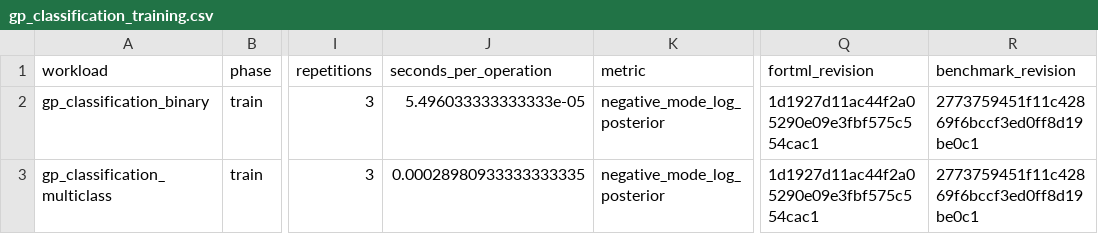
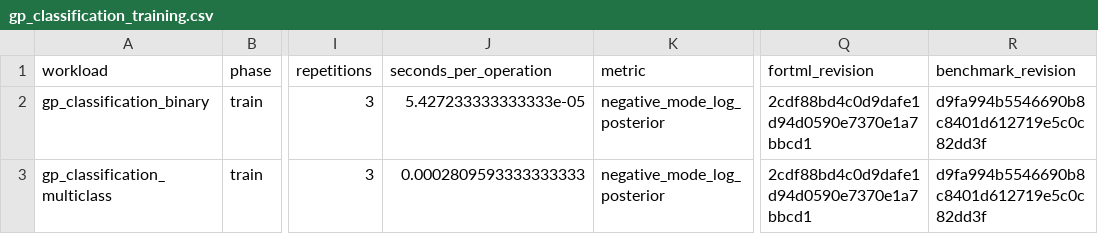
Before and after one commit to lazy-fortran/fortml-bench, a CSV file: results/gp_classification_training.csv, drawn as a sheet; only a part is shown, gaps mark what is left out; the diff names each change by its address in the sheet, - before the commit and + after, or states it on an @@ line.

```diff
--- a/results/gp_classification_training.csv
+++ b/results/gp_classification_training.csv
-J2 (seconds_per_operation): 5.496033333333333e-05
+J2 (seconds_per_operation): 5.427233333333333e-05
-Q2:Q3 (fortml_revision): 1d1927d11ac44f2a05290e09e3fbf575c554cac1
+Q2:Q3 (fortml_revision): 2cdf88bd4c0d9dafe1d94d0590e7370e1a7bbcd1
-R2:R3 (benchmark_revision): 2773759451f11c42869f6bccf3ed0ff8d19be0c1
+R2:R3 (benchmark_revision): d9fa994b5546690b8c8401d612719e5c0c82dd3f
-J3 (seconds_per_operation): 0.00028980933333333335
+J3 (seconds_per_operation): 0.0002809593333333333
```
Also changed, not shown: results/knn.csv, results/rmsprop.csv, 1 other file.
